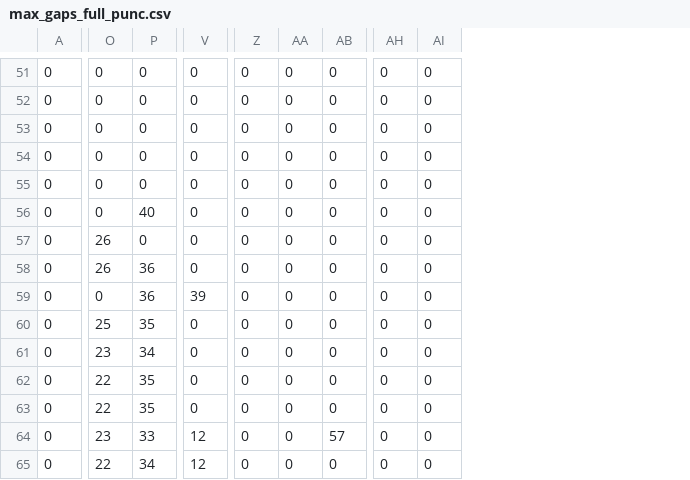
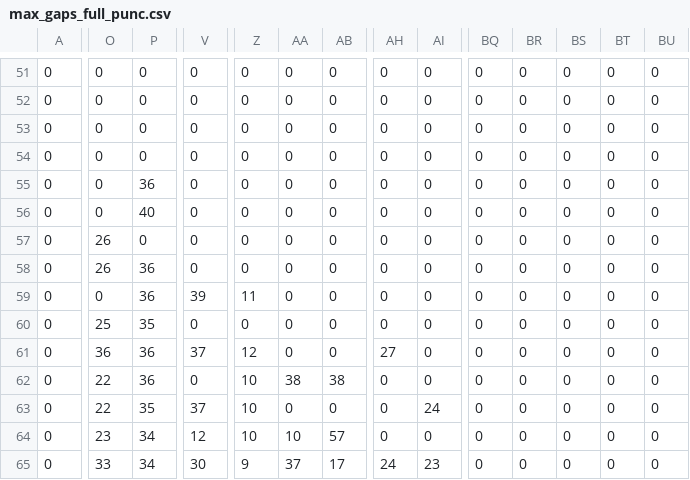
Before and after one commit to KarlTDebiec/Scinoephile, a CSV file: scinoephile/data/ocr/max_gaps_full_punc.csv, drawn as a sheet; only a part is shown, gaps mark what is left out; the diff covers the shown part only; the diff names each change by its address in the sheet, - before the commit and + after, or states it on an @@ line.

```diff
--- a/scinoephile/data/ocr/max_gaps_full_punc.csv
+++ b/scinoephile/data/ocr/max_gaps_full_punc.csv
+column BQ, rows 51-65: all 0
+column BR, rows 51-65: all 0
+column BS, rows 51-65: all 0
+column BT, rows 51-65: all 0
+column BU, rows 51-65: all 0
-P55: 0
+P55: 36
-Z59: 0
+Z59: 11
-O61: 23
+O61: 36
-P61: 34
+P61: 36
-V61: 0
+V61: 37
-Z61: 0
+Z61: 12
-AH61: 0
+AH61: 27
-P62: 35
+P62: 36
-Z62:Z64: 0
+Z62:Z64: 10
-AA62: 0
+AA62: 38
-AB62: 0
+AB62: 38
-V63: 0
+V63: 37
-AI63: 0
+AI63: 24
-P64: 33
+P64: 34
-AA64: 0
+AA64: 10
-O65: 22
+O65: 33
-V65: 12
+V65: 30
-Z65: 0
+Z65: 9
-AA65: 0
+AA65: 37
-AB65: 0
+AB65: 17
-AH65: 0
+AH65: 24
-AI65: 0
+AI65: 23
```
Also changed, not shown: 45 edited cells elsewhere in this file, scinoephile/data/ocr/max_gaps_full_full.csv, scinoephile/data/ocr/max_gaps_half_punc.csv, 6 other files.
